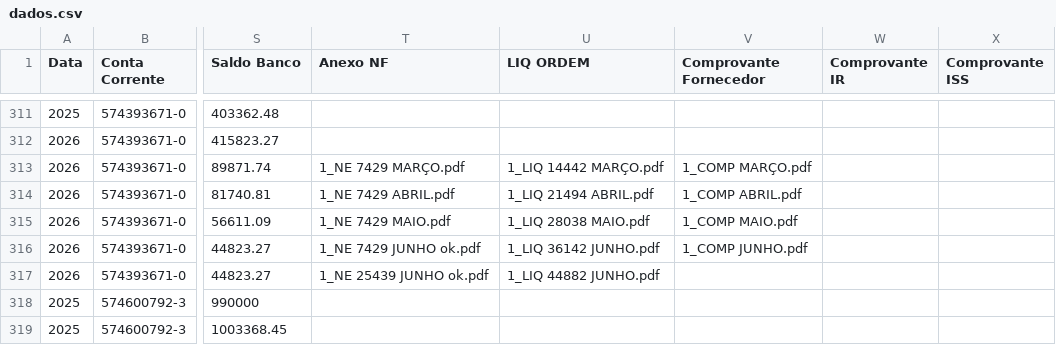
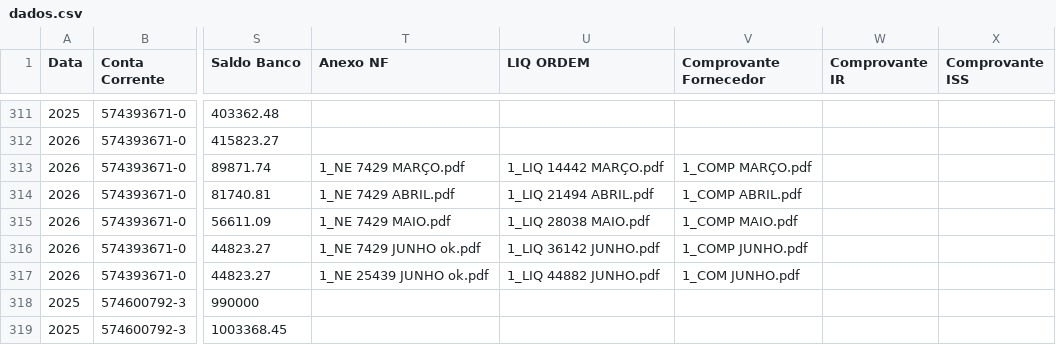
Before and after one commit to controleconveniosmaringa-a11y/controle-emendas, a CSV file: dados.csv, drawn as a sheet; only a part is shown, gaps mark what is left out; the diff names each change by its address in the sheet, - before the commit and + after, or states it on an @@ line.

Commit message:
Atualização contábil em tempo real via painel de controle 📊

```diff
--- a/dados.csv
+++ b/dados.csv
-V317 (Comprovante Fornecedor): (empty)
+V317 (Comprovante Fornecedor): 1_COM JUNHO.pdf
```
